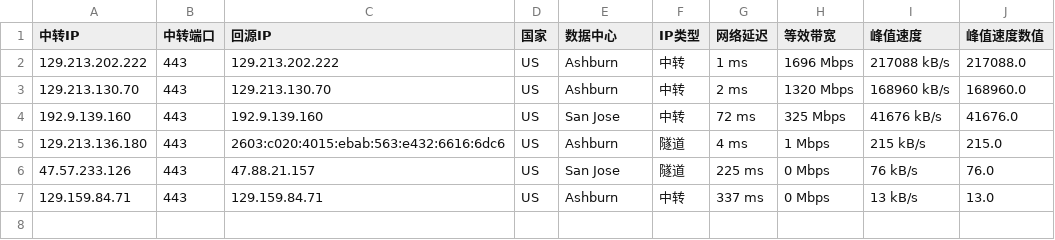
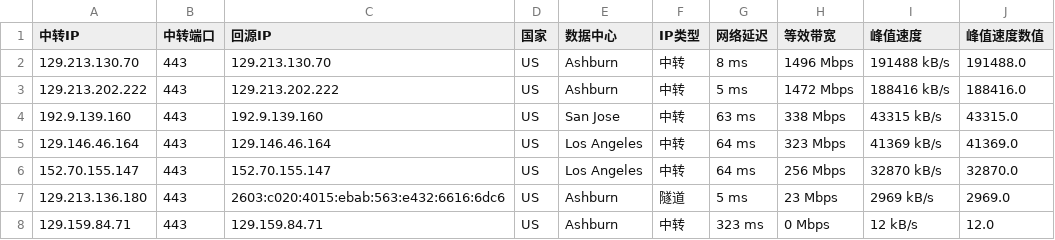
Before and after one commit to lsh1215225/CF-PROXYIP, a CSV file: latest_sorted.csv, drawn as a sheet.

```diff
--- a/latest_sorted.csv
+++ b/latest_sorted.csv
@@ -1,7 +1,8 @@
 中转IP,中转端口,回源IP,国家,数据中心,IP类型,网络延迟,等效带宽,峰值速度,峰值速度数值
-129.213.202.222,443,129.213.202.222,US,Ashburn,中转,1 ms,1696 Mbps,217088 kB/s,217088.0
-129.213.130.70,443,129.213.130.70,US,Ashburn,中转,2 ms,1320 Mbps,168960 kB/s,168960.0
-192.9.139.160,443,192.9.139.160,US,San Jose,中转,72 ms,325 Mbps,41676 kB/s,41676.0
-129.213.136.180,443,2603:c020:4015:ebab:563:e432:6616:6dc6,US,Ashburn,隧道,4 ms,1 Mbps,215 kB/s,215.0
-47.57.233.126,443,47.88.21.157,US,San Jose,隧道,225 ms,0 Mbps,76 kB/s,76.0
-129.159.84.71,443,129.159.84.71,US,Ashburn,中转,337 ms,0 Mbps,13 kB/s,13.0
+129.213.130.70,443,129.213.130.70,US,Ashburn,中转,8 ms,1496 Mbps,191488 kB/s,191488.0
+129.213.202.222,443,129.213.202.222,US,Ashburn,中转,5 ms,1472 Mbps,188416 kB/s,188416.0
+192.9.139.160,443,192.9.139.160,US,San Jose,中转,63 ms,338 Mbps,43315 kB/s,43315.0
+129.146.46.164,443,129.146.46.164,US,Los Angeles,中转,64 ms,323 Mbps,41369 kB/s,41369.0
+152.70.155.147,443,152.70.155.147,US,Los Angeles,中转,64 ms,256 Mbps,32870 kB/s,32870.0
+129.213.136.180,443,2603:c020:4015:ebab:563:e432:6616:6dc6,US,Ashburn,隧道,5 ms,23 Mbps,2969 kB/s,2969.0
+129.159.84.71,443,129.159.84.71,US,Ashburn,中转,323 ms,0 Mbps,12 kB/s,12.0
```
Also changed, not shown: latest.csv, 1 other file.
